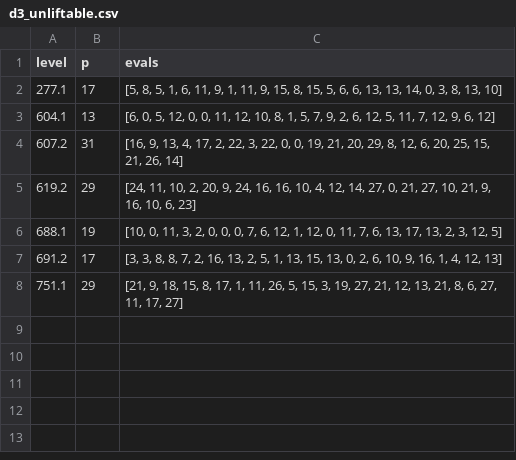
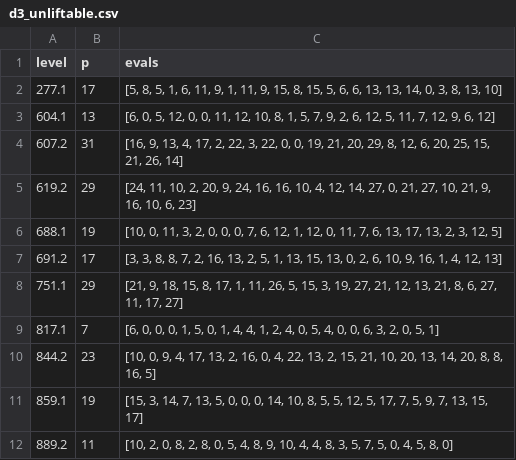
Before and after one commit to havarddj/ethereal-BMF, a CSV file: sage/d3_unliftable.csv, drawn as a sheet.

```diff
--- a/sage/d3_unliftable.csv
+++ b/sage/d3_unliftable.csv
@@ -8 +8,5 @@ level;p;evals
 751.1;29;[21, 9, 18, 15, 8, 17, 1, 11, 26, 5, 15, 3, 19, 27, 21, 12, 13, 21, 8, 6, 27, 11, 17, 27]
+817.1;7;[6, 0, 0, 0, 1, 5, 0, 1, 4, 4, 1, 2, 4, 0, 5, 4, 0, 0, 6, 3, 2, 0, 5, 1]
+844.2;23;[10, 0, 9, 4, 17, 13, 2, 16, 0, 4, 22, 13, 2, 15, 21, 10, 20, 13, 14, 20, 8, 8, 16, 5]
+859.1;19;[15, 3, 14, 7, 13, 5, 0, 0, 0, 14, 10, 8, 5, 5, 12, 5, 17, 7, 5, 9, 7, 13, 15, 17]
+889.2;11;[10, 2, 0, 8, 2, 8, 0, 5, 4, 8, 9, 10, 4, 4, 8, 3, 5, 7, 5, 0, 4, 5, 8, 0]
```
Also changed, not shown: data/nonEis_d1.csv, data/nonEis_d11.csv, 9 other files.
